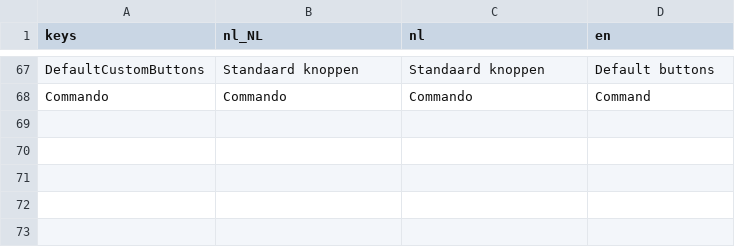
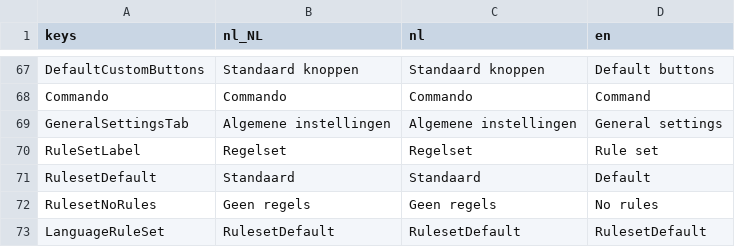
Before and after one commit to tijmenvangulik/PracticeRowingCommands, a CSV file: src/translations/Translations.csv, drawn as a sheet; only a part is shown, gaps mark what is left out.

Commit message:
Allow change rule set end user

```diff
--- a/src/translations/Translations.csv
+++ b/src/translations/Translations.csv
@@ -68 +68,6 @@ DefaultCustomButtons;Standaard knoppen;Standaard knoppen;Default buttons
 Commando;Commando;Commando;Command
+GeneralSettingsTab;Algemene instellingen;Algemene instellingen;General settings
+RuleSetLabel;Regelset;Regelset;Rule set
+RulesetDefault;Standaard;Standaard;Default
+RulesetNoRules;Geen regels;Geen regels;No rules
+LanguageRuleSet;RulesetDefault;RulesetDefault;RulesetDefault
```
Also changed, not shown: 11 other files.
